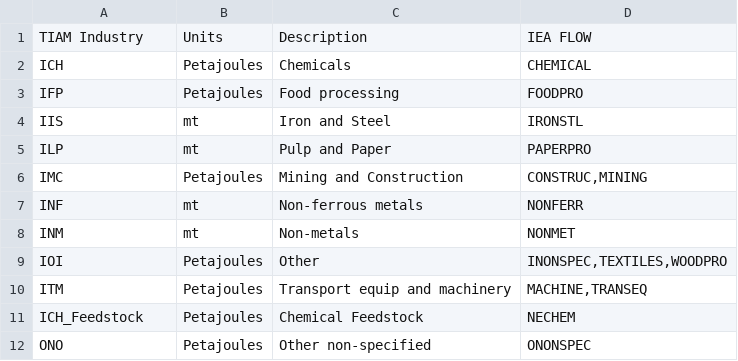
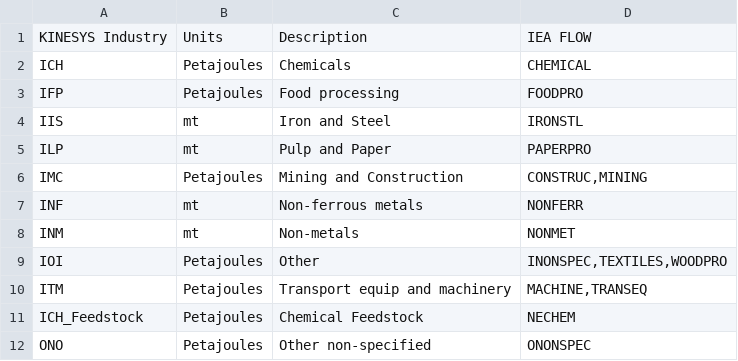
Before and after one commit to kanors-emr/Kinesys-documentation, a CSV file: source/pages/tables/industrial sectors breakdown.csv, drawn as a sheet.

Commit message:
TIAM -> KINESYS

```diff
--- a/source/pages/tables/industrial sectors breakdown.csv
+++ b/source/pages/tables/industrial sectors breakdown.csv
@@ -1,2 +1,2 @@
-TIAM Industry,Units,Description,IEA FLOW
+KINESYS Industry,Units,Description,IEA FLOW
 ICH,Petajoules,Chemicals,CHEMICAL
```
Also changed, not shown: 2 other files.
